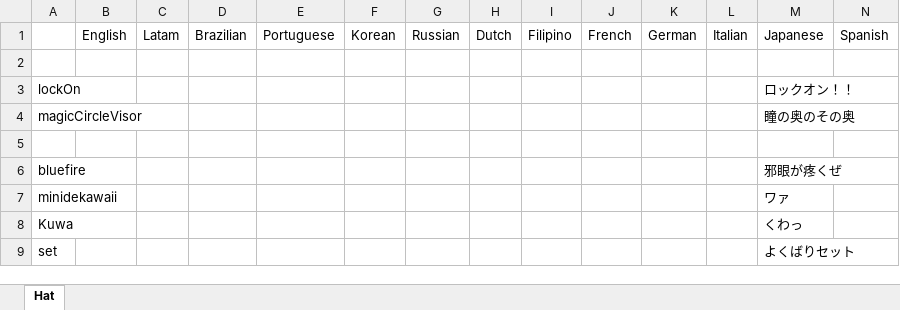
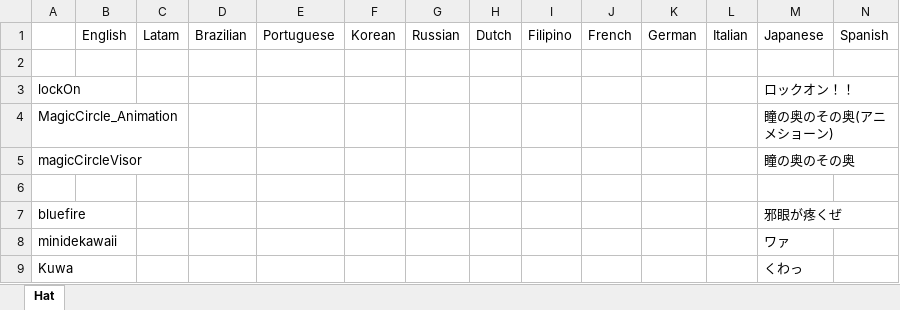
Before and after one commit to yukieiji/ExtremeVisor, an Excel workbook: VisorTransData.xlsx, sheet Hat, drawn as a sheet; only a part is shown; the shorter side is filled out with more unchanged rows; values as stored, in another font and other column widths than the file's, no borders; rows hold the shown columns only; the diff names each change by its address in the sheet, - before the commit and + after, or states it on an @@ line.

Commit message:
feat:animation visor yukieiji

```diff
--- a/VisorTransData.xlsx (sheet Hat)
+++ b/VisorTransData.xlsx (sheet Hat)
+row 4: MagicCircle_Animation |  |  |  |  |  |  |  |  |  |  |  | 瞳の奥のその奥(アニメショーン)
```
Also changed, not shown: 18 other files.
